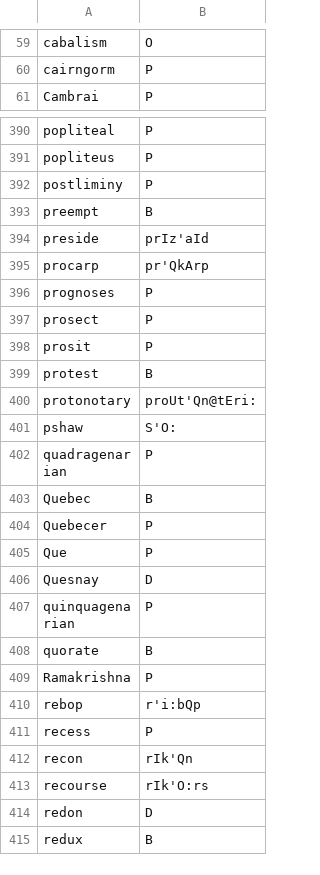
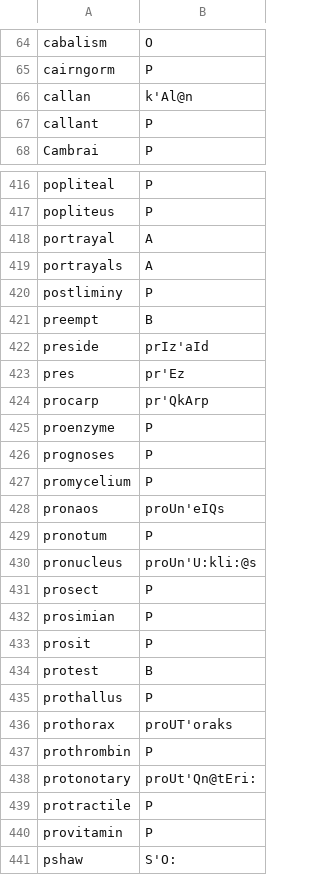
Before and after one commit to ChristianSi/lytspel, a CSV file: data/custom.csv, drawn as a sheet; only a part is shown, gaps mark what is left out; the shorter side is filled out with more unchanged rows; the diff covers the shown part only.

Commit message:
Grow custom lists

```diff
--- a/data/custom.csv
+++ b/data/custom.csv
@@ -60,2 +65,4 @@ cabalism,O
 cairngorm,P
+callan,k'Al@n
+callant,P
 Cambrai,P
@@ -391,2 +417,4 @@ popliteal,P
 popliteus,P
+portrayal,A
+portrayals,A
 postliminy,P
@@ -394,8 +422,20 @@ preempt,B
 preside,prIz'aId
+pres,pr'Ez
 procarp,pr'QkArp
+proenzyme,P
 prognoses,P
+promycelium,P
+pronaos,proUn'eIQs
+pronotum,P
+pronucleus,proUn'U:kli:@s
 prosect,P
+prosimian,P
 prosit,P
 protest,B
+prothallus,P
+prothorax,proUT'oraks
+prothrombin,P
 protonotary,proUt'Qn@tEri:
+protractile,P
+provitamin,P
 pshaw,S'O:
```
Also changed, not shown: 37 added rows elsewhere in this file, data/compounds-manual.csv.
